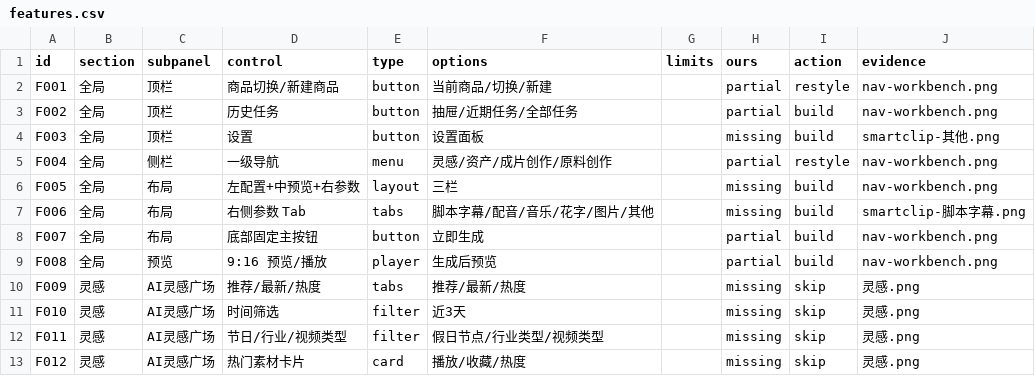
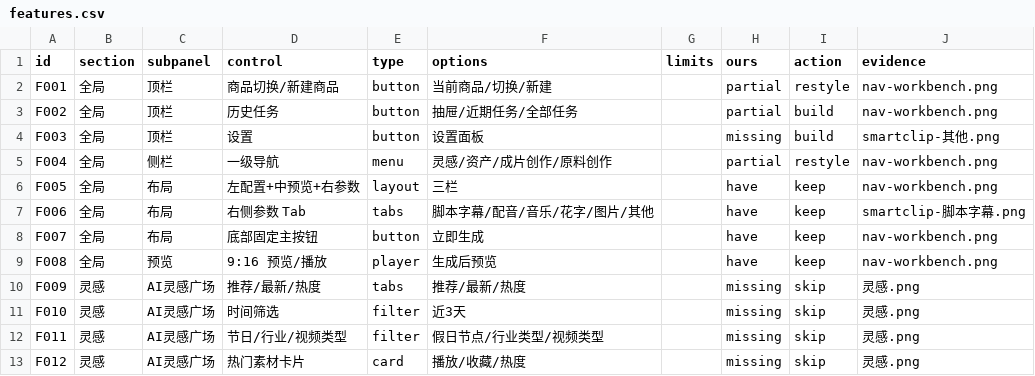
Before and after one commit to guoshivi/autovvvideo, a CSV file: docs/aic-parity/features.csv, drawn as a sheet; only a part is shown; the diff covers the shown part only.

```diff
--- a/docs/aic-parity/features.csv
+++ b/docs/aic-parity/features.csv
@@ -5,6 +5,6 @@ F003,全局,顶栏,设置,button,设置面板,,missing,build,smartclip-其他.pn
 F004,全局,侧栏,一级导航,menu,灵感/资产/成片创作/原料创作,,partial,restyle,nav-workbench.png
-F005,全局,布局,左配置+中预览+右参数,layout,三栏,,missing,build,nav-workbench.png
-F006,全局,布局,右侧参数 Tab,tabs,脚本字幕/配音/音乐/花字/图片/其他,,missing,build,smartclip-脚本字幕.png
-F007,全局,布局,底部固定主按钮,button,立即生成,,partial,build,nav-workbench.png
-F008,全局,预览,9:16 预览/播放,player,生成后预览,,partial,build,nav-workbench.png
+F005,全局,布局,左配置+中预览+右参数,layout,三栏,,have,keep,nav-workbench.png
+F006,全局,布局,右侧参数 Tab,tabs,脚本字幕/配音/音乐/花字/图片/其他,,have,keep,smartclip-脚本字幕.png
+F007,全局,布局,底部固定主按钮,button,立即生成,,have,keep,nav-workbench.png
+F008,全局,预览,9:16 预览/播放,player,生成后预览,,have,keep,nav-workbench.png
 F009,灵感,AI灵感广场,推荐/最新/热度,tabs,推荐/最新/热度,,missing,skip,灵感.png
```
Also changed, not shown: 22 edited cells elsewhere in this file, 1 other file.
